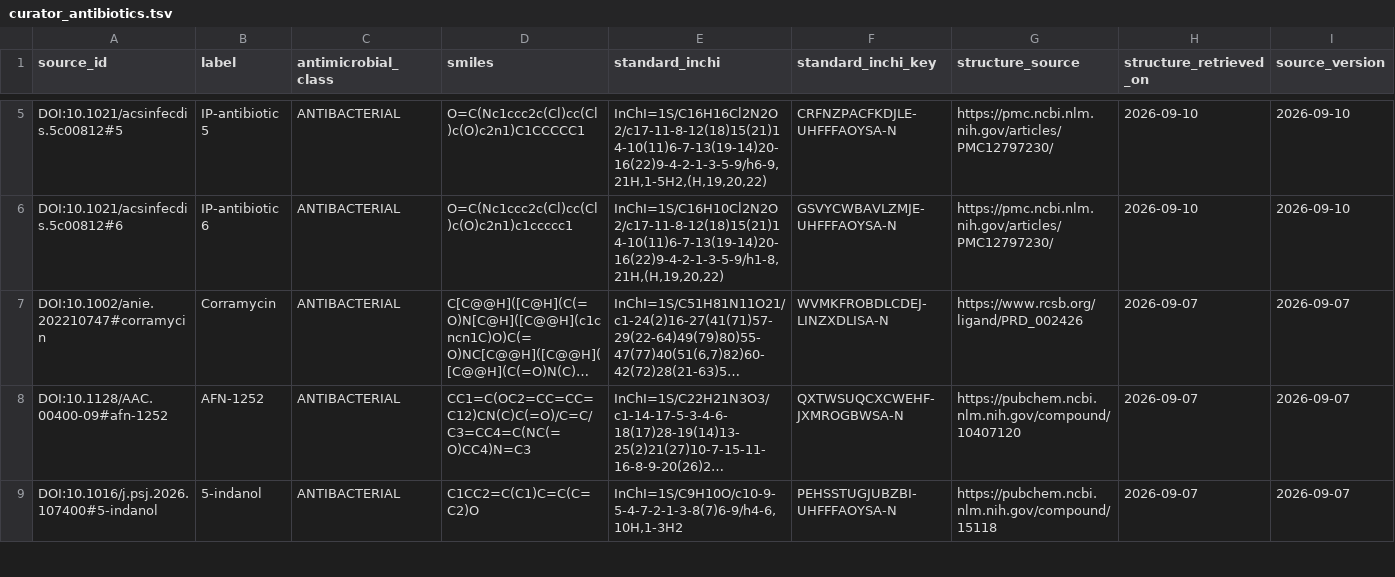
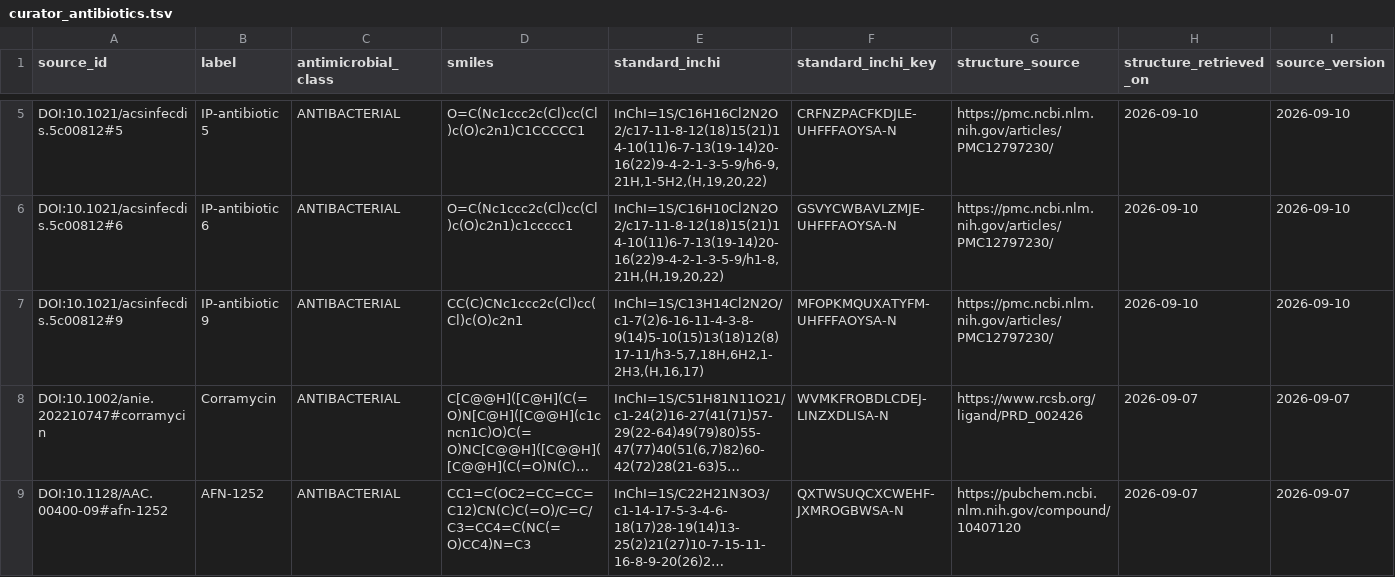
Before and after one commit to CultureBotAI/AntibioticMech, a TSV file: curation/curator_antibiotics.tsv, drawn as a sheet; only a part is shown, gaps mark what is left out; the shorter side is filled out with more unchanged rows; long unchanged cells end in …; rows hold the shown columns only; the diff names each change by its address in the sheet, - before the commit and + after, or states it on an @@ line.

Commit message:
Add IP-antibiotic 9

```diff
--- a/curation/curator_antibiotics.tsv
+++ b/curation/curator_antibiotics.tsv
+row 7: DOI:10.1021/acsinfecdis.5c00812#9 | IP-antibiotic 9 | ANTIBACTERIAL | CC(C)CNc1ccc2c(Cl)cc(Cl)c(O)c2n1 | InChI=1S/C13H14Cl2N2O/c1-7(2)6-16-11-4-3-8-9(14)5-10(15)13(18)12(8)17-11/h3-5,7,18H,6H2,1-2H3,(H,16,17) | MFOPKMQUXATYFM-UHFFFAOYSA-N | https://pmc.ncbi.nlm.nih.gov/articles/PMC12797230/ | 2026-09-10 | 2026-09-10
```
Also changed, not shown: curation/record_review_queue.tsv, data/antibiotics/PATHS.tsv, 17 other files.
